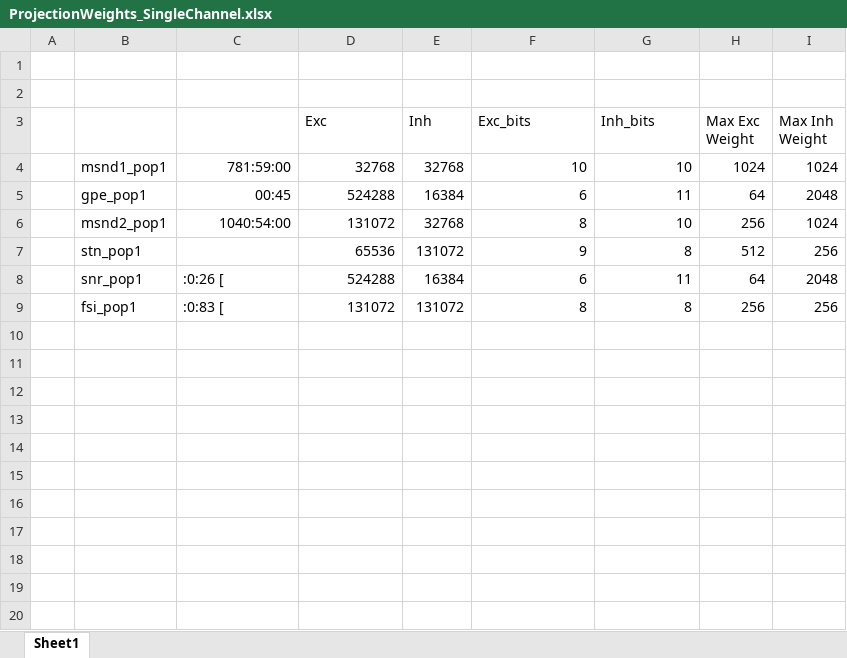
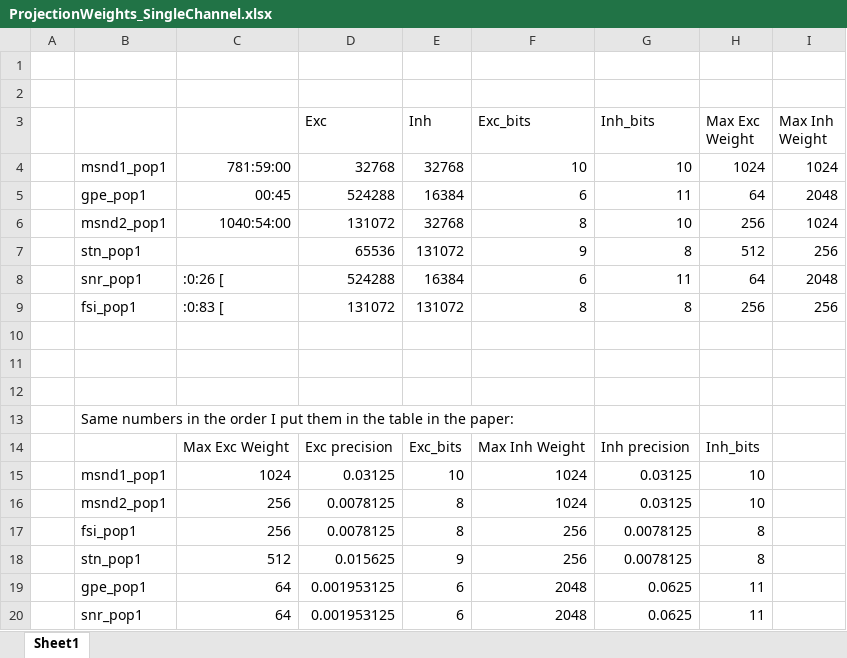
Before and after one commit to ABRG-Models/GPR-BSB, an Excel workbook: labbook/ProjectionWeights_SingleChannel.xlsx, sheet Sheet1, drawn as a sheet; values as stored, in another font and other column widths than the file's, no borders; charts and pictures not drawn; the diff names each change by its address in the sheet, - before the commit and + after, or states it on an @@ line.

Commit message:
Results summarising to help create LaTeX tables

```diff
--- a/labbook/ProjectionWeights_SingleChannel.xlsx (sheet Sheet1)
+++ b/labbook/ProjectionWeights_SingleChannel.xlsx (sheet Sheet1)
+row 10: (empty)
+row 11: (empty)
+row 12: (empty)
+row 13:  | Same numbers in the order I put them in the table in the paper:
+row 14:  |  | Max Exc Weight | Exc precision | Exc_bits | Max Inh Weight | Inh precision | Inh_bits
+row 15:  | msnd1_pop1 | 1024 | 0.03125 | 10 | 1024 | 0.03125 | 10
+row 16:  | msnd2_pop1 | 256 | 0.0078125 | 8 | 1024 | 0.03125 | 10
+row 17:  | fsi_pop1 | 256 | 0.0078125 | 8 | 256 | 0.0078125 | 8
+row 18:  | stn_pop1 | 512 | 0.015625 | 9 | 256 | 0.0078125 | 8
+row 19:  | gpe_pop1 | 64 | 0.001953125 | 6 | 2048 | 0.0625 | 11
+row 20:  | snr_pop1 | 64 | 0.001953125 | 6 | 2048 | 0.0625 | 11
```
Also changed, not shown: charts or pictures, 1 other file.
